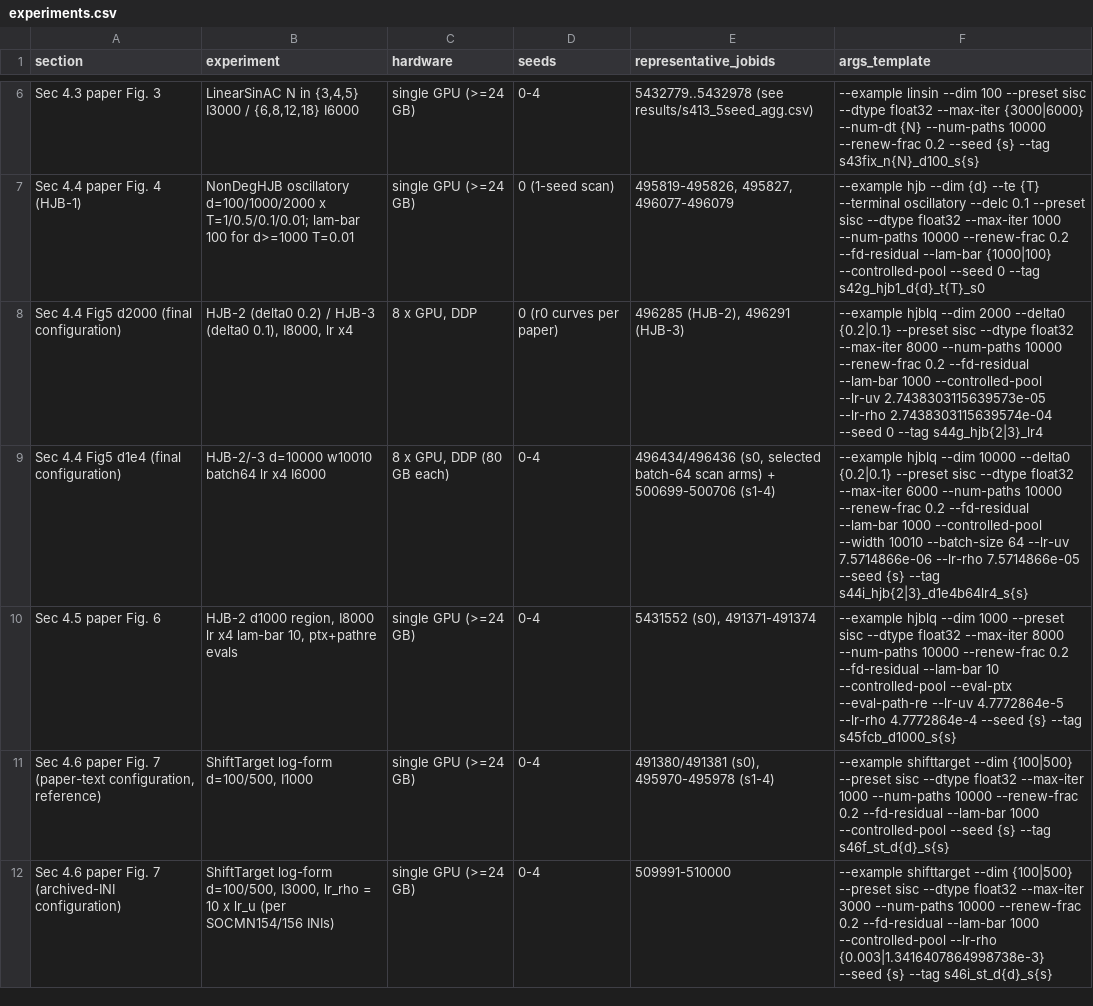
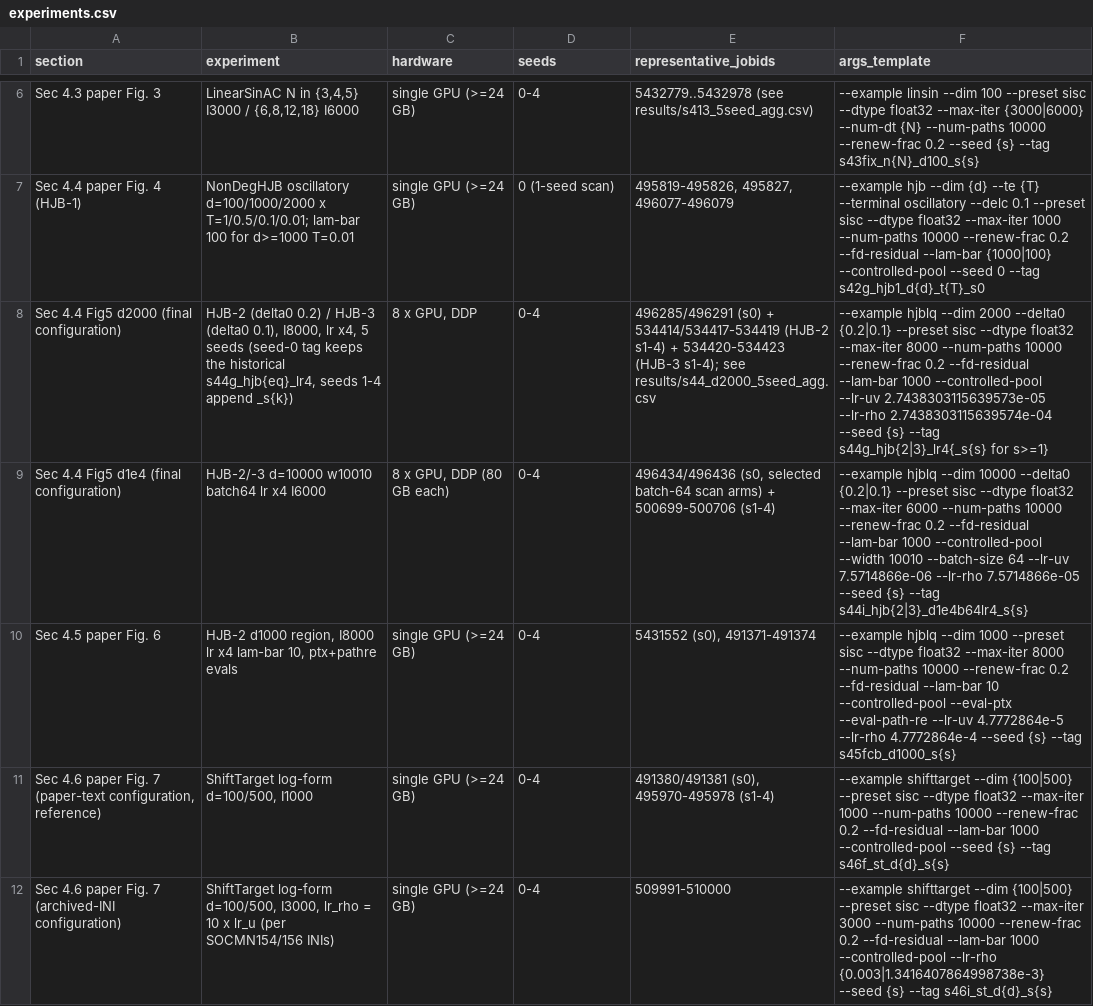
Before and after one commit to sx-fang/MartNet, a CSV file: experiments/experiments.csv, drawn as a sheet; only a part is shown, gaps mark what is left out; the diff names each change by its address in the sheet, - before the commit and + after, or states it on an @@ line.

Commit message:
Report Sec 5.2 / paper Fig. 5: the d=2000 rows are now 5-seed results
The two d=2000 cells of paper Fig. 5 (HJB-2 / HJB-3) previously rested on
single runs; both families now have five seeds each (seed 0 keeps the
historical runs, seeds 1-4 newly run at the identical configuration:
I=8000, lr x4, 8-GPU DDP).

- REPORT.html Sec 5.2: d=2000 rows 0.01757 +- 0.00150 (HJB-2) and
  0.02227 +- 0.00132 (HJB-3); protocol note updated (every row 5
  independent runs, mean+-2SD bands); the single-run exception list in
  Sec 11 drops the Fig. 5 d=2000 rows.
- figures/fig5_hjb_highdim: the d=2000 panels now show the 5-run mean
  curve with a mean+-2SD band and RE = mean +- SD titles.
- results: new s44_d2000_5seed_agg.csv (+ builder
  plots/build_s44_d2000_agg.py, verified to rebuild it byte-identically
  from the runs/ archive); final_rows.csv indexes the 8 new runs.
- experiments: sec44_fig5_hjb23.sh drives d=2000 seeds 0-4 (20 jobs);
  experiments.csv row updated.

```diff
--- a/experiments/experiments.csv
+++ b/experiments/experiments.csv
-B8 (experiment): …I8000, lr x4
+B8 (experiment): …I8000, lr x4, 5 seeds (seed-0 tag keeps the historical s44g_hjb{eq}_lr4, seeds 1-4 append _s{k})
-D8 (seeds): 0 (r0 curves per paper)
+D8 (seeds): 0-4
-E8 (representative_jobids): 496285 (HJB-2), 496291 (HJB-3)
+E8 (representative_jobids): 496285/496291 (s0) + 534414/534417-534419 (HJB-2 s1-4) + 534420-534423 (HJB-3 s1-4); see results/s44_d2000_5seed_agg.csv
-F8 (args_template): …2.7438303115639574e-04 --seed 0 --tag s44g_hjb{2|3}_lr4
+F8 (args_template): …2.7438303115639574e-04 --seed {s} --tag s44g_hjb{2|3}_lr4{_s{s} for s>=1}
```
Also changed, not shown: figures/fig5_hjb_highdim.csv, results/final_rows.csv, 7 other files.
